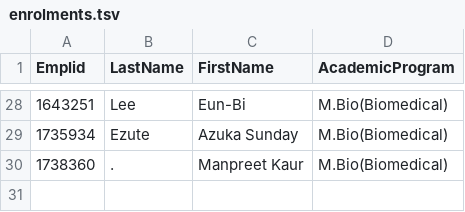
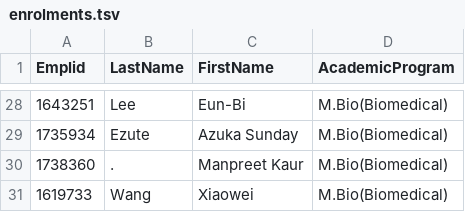
Before and after one commit to UofABioinformaticsHub/Biotech7005, a TSV file: enrolments.tsv, drawn as a sheet; only a part is shown, gaps mark what is left out; the diff names each change by its address in the sheet, - before the commit and + after, or states it on an @@ line.

Commit message:
Added Data for Xiaowei

```diff
--- a/enrolments.tsv
+++ b/enrolments.tsv
+row 31: 1619733 | Wang | Xiaowei | M.Bio(Biomedical)
```
Also changed, not shown: 1 other file.
